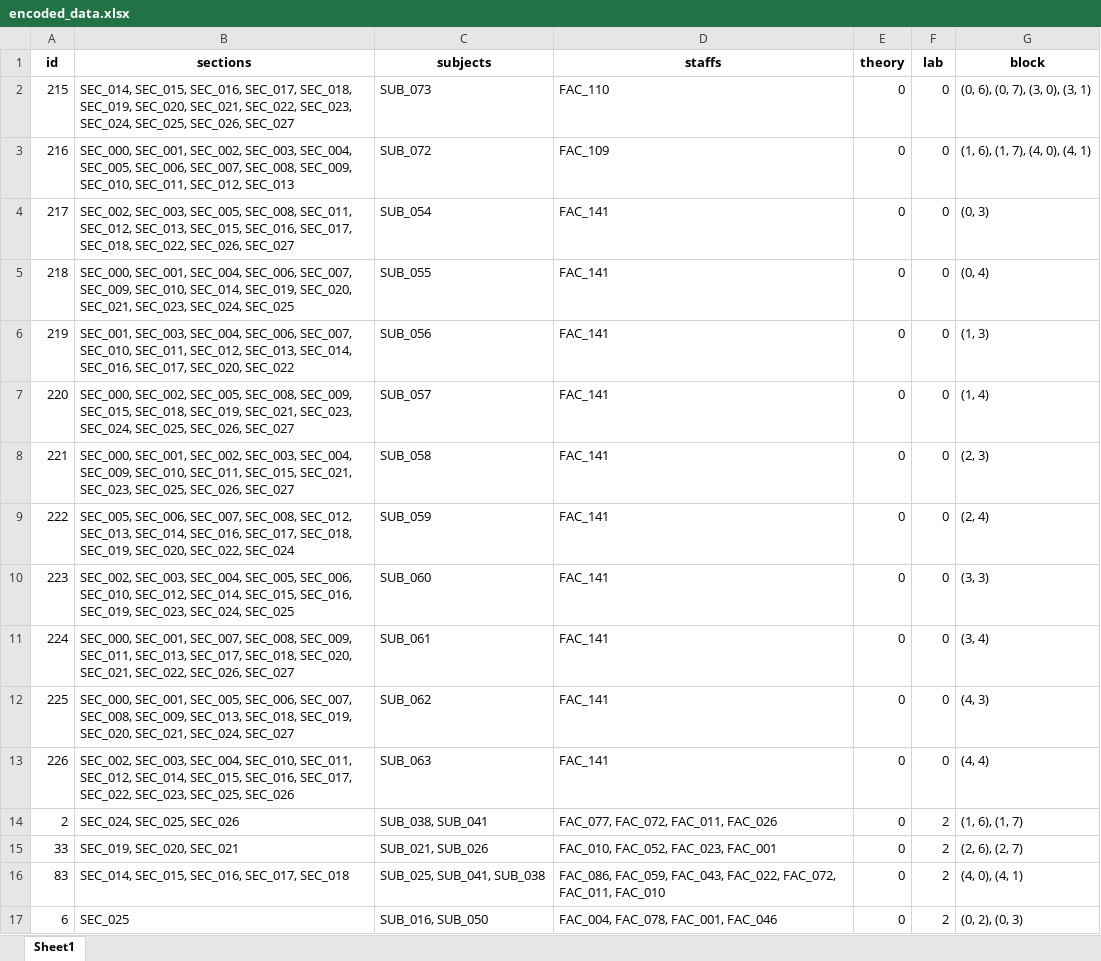
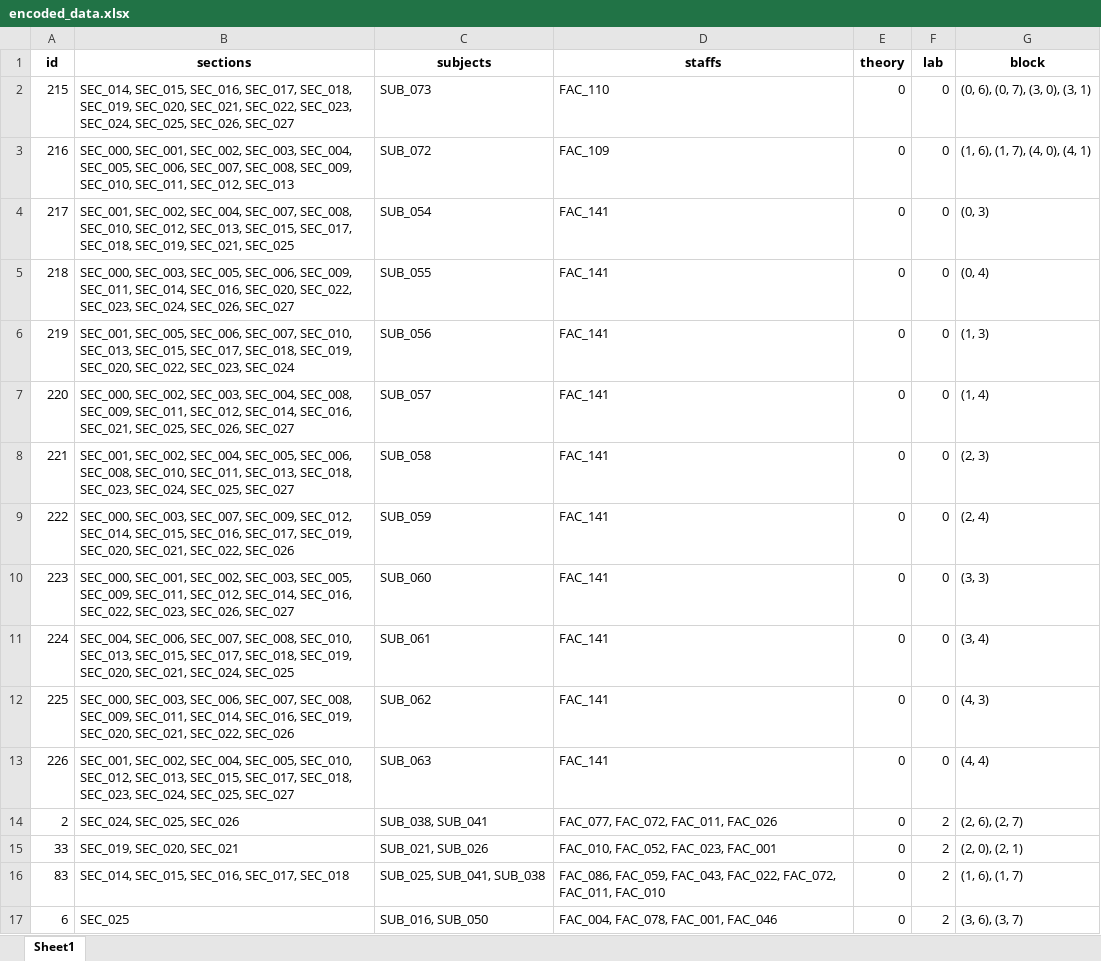
Before and after one commit to Christian74D/Timetablo, an Excel workbook: data/encoded_data.xlsx, sheet Sheet1, drawn as a sheet; only a part is shown; values as stored, in another font and other column widths than the file's, no borders; the diff covers the shown part only; the diff names each change by its address in the sheet, - before the commit and + after, or states it on an @@ line.

```diff
--- a/data/encoded_data.xlsx (sheet Sheet1)
+++ b/data/encoded_data.xlsx (sheet Sheet1)
-B4 (sections): SEC_002, SEC_003, SEC_005, SEC_008, SEC_011, SEC_012, SEC_013, SEC_015, SEC_016, SEC_017, SEC_018, SEC_022, SEC_026, SEC_027
+B4 (sections): SEC_001, SEC_002, SEC_004, SEC_007, SEC_008, SEC_010, SEC_012, SEC_013, SEC_015, SEC_017, SEC_018, SEC_019, SEC_021, SEC_025
-B5 (sections): SEC_000, SEC_001, SEC_004, SEC_006, SEC_007, SEC_009, SEC_010, SEC_014, SEC_019, SEC_020, SEC_021, SEC_023, SEC_024, SEC_025
+B5 (sections): SEC_000, SEC_003, SEC_005, SEC_006, SEC_009, SEC_011, SEC_014, SEC_016, SEC_020, SEC_022, SEC_023, SEC_024, SEC_026, SEC_027
-B6 (sections): SEC_001, SEC_003, SEC_004, SEC_006, SEC_007, SEC_010, SEC_011, SEC_012, SEC_013, SEC_014, SEC_016, SEC_017, SEC_020, SEC_022
+B6 (sections): SEC_001, SEC_005, SEC_006, SEC_007, SEC_010, SEC_013, SEC_015, SEC_017, SEC_018, SEC_019, SEC_020, SEC_022, SEC_023, SEC_024
-B7 (sections): SEC_000, SEC_002, SEC_005, SEC_008, SEC_009, SEC_015, SEC_018, SEC_019, SEC_021, SEC_023, SEC_024, SEC_025, SEC_026,…
+B7 (sections): SEC_000, SEC_002, SEC_003, SEC_004, SEC_008, SEC_009, SEC_011, SEC_012, SEC_014, SEC_016, SEC_021, SEC_025, SEC_026,…
-B8 (sections): SEC_000, SEC_001, SEC_002, SEC_003, SEC_004, SEC_009, SEC_010, SEC_011, SEC_015, SEC_021, SEC_023, SEC_025, SEC_026, SEC_027
+B8 (sections): SEC_001, SEC_002, SEC_004, SEC_005, SEC_006, SEC_008, SEC_010, SEC_011, SEC_013, SEC_018, SEC_023, SEC_024, SEC_025, SEC_027
-B9 (sections): SEC_005, SEC_006, SEC_007, SEC_008, SEC_012, SEC_013, SEC_014, SEC_016, SEC_017, SEC_018, SEC_019, SEC_020, SEC_022, SEC_024
+B9 (sections): SEC_000, SEC_003, SEC_007, SEC_009, SEC_012, SEC_014, SEC_015, SEC_016, SEC_017, SEC_019, SEC_020, SEC_021, SEC_022, SEC_026
-B10 (sections): SEC_002, SEC_003, SEC_004, SEC_005, SEC_006, SEC_010, SEC_012, SEC_014, SEC_015, SEC_016, SEC_019, SEC_023, SEC_024, SEC_025
+B10 (sections): SEC_000, SEC_001, SEC_002, SEC_003, SEC_005, SEC_009, SEC_011, SEC_012, SEC_014, SEC_016, SEC_022, SEC_023, SEC_026, SEC_027
-B11 (sections): SEC_000, SEC_001, SEC_007, SEC_008, SEC_009, SEC_011, SEC_013, SEC_017, SEC_018, SEC_020, SEC_021, SEC_022, SEC_026, SEC_027
+B11 (sections): SEC_004, SEC_006, SEC_007, SEC_008, SEC_010, SEC_013, SEC_015, SEC_017, SEC_018, SEC_019, SEC_020, SEC_021, SEC_024, SEC_025
-B12 (sections): SEC_000, SEC_001, SEC_005, SEC_006, SEC_007, SEC_008, SEC_009, SEC_013, SEC_018, SEC_019, SEC_020, SEC_021, SEC_024, SEC_027
+B12 (sections): SEC_000, SEC_003, SEC_006, SEC_007, SEC_008, SEC_009, SEC_011, SEC_014, SEC_016, SEC_019, SEC_020, SEC_021, SEC_022, SEC_026
-B13 (sections): SEC_002, SEC_003, SEC_004, SEC_010, SEC_011, SEC_012, SEC_014, SEC_015, SEC_016, SEC_017, SEC_022, SEC_023, SEC_025, SEC_026
+B13 (sections): SEC_001, SEC_002, SEC_004, SEC_005, SEC_010, SEC_012, SEC_013, SEC_015, SEC_017, SEC_018, SEC_023, SEC_024, SEC_025, SEC_027
-G14 (block): (1, 6), (1, 7)
+G14 (block): (2, 6), (2, 7)
-G15 (block): (2, 6), (2, 7)
+G15 (block): (2, 0), (2, 1)
-G16 (block): (4, 0), (4, 1)
+G16 (block): (1, 6), (1, 7)
-G17 (block): (0, 2), (0, 3)
+G17 (block): (3, 6), (3, 7)
```
Also changed, not shown: 80 edited cells elsewhere in this sheet, data/data_lunch_lab_allocated.xlsx, data/data_with_lunch.xlsx, 14 other files.
